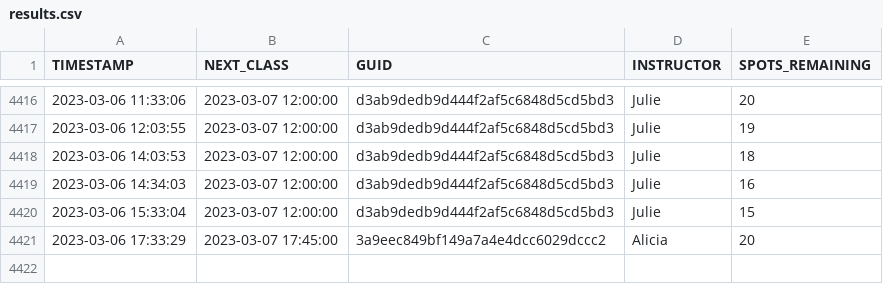
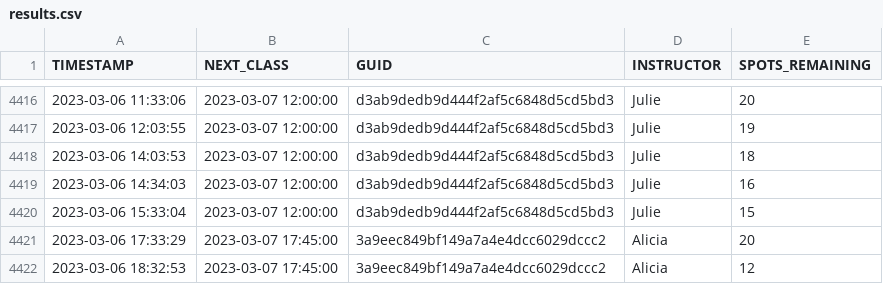
Before and after one commit to stevenlundy/actions, a CSV file: results.csv, drawn as a sheet; only a part is shown, gaps mark what is left out.

```diff
--- a/results.csv
+++ b/results.csv
@@ -4421 +4421,2 @@ TIMESTAMP,NEXT_CLASS,GUID,INSTRUCTOR,SPOTS_REMAINING
 2023-03-06 17:33:29,2023-03-07 17:45:00,3a9eec849bf149a7a4e4dcc6029dccc2,Alicia,20
+2023-03-06 18:32:53,2023-03-07 17:45:00,3a9eec849bf149a7a4e4dcc6029dccc2,Alicia,12
```
Also changed, not shown: 1 other file.
